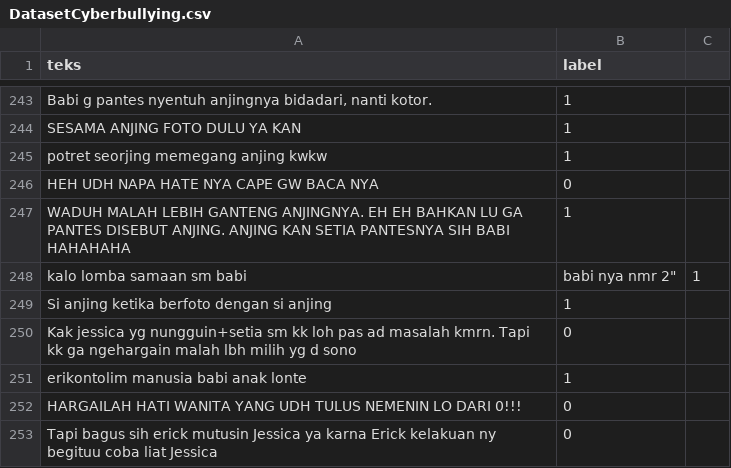
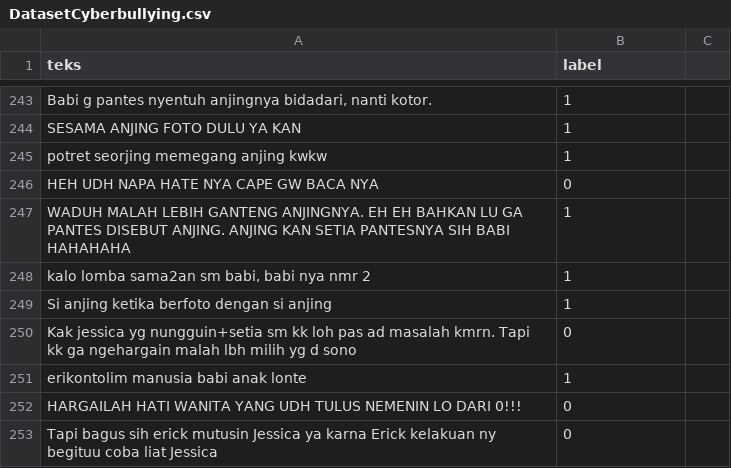
Before and after one commit to RomySyaputra/Cyberbullying, a CSV file: DatasetCyberbullying.csv, drawn as a sheet; only a part is shown, gaps mark what is left out.

Commit message:
Update DatasetCyberbullying.csv

```diff
--- a/DatasetCyberbullying.csv
+++ b/DatasetCyberbullying.csv
@@ -247,3 +247,3 @@ teks,label
 "WADUH MALAH LEBIH GANTENG ANJINGNYA. EH EH BAHKAN LU GA PANTES DISEBUT ANJING. ANJING KAN SETIA PANTESNYA SIH BABI HAHAHAHA",1
-"kalo lomba sama"an sm babi, babi nya nmr 2",1
+"kalo lomba sama2an sm babi, babi nya nmr 2",1
 "Si anjing ketika berfoto dengan si anjing",1
```
